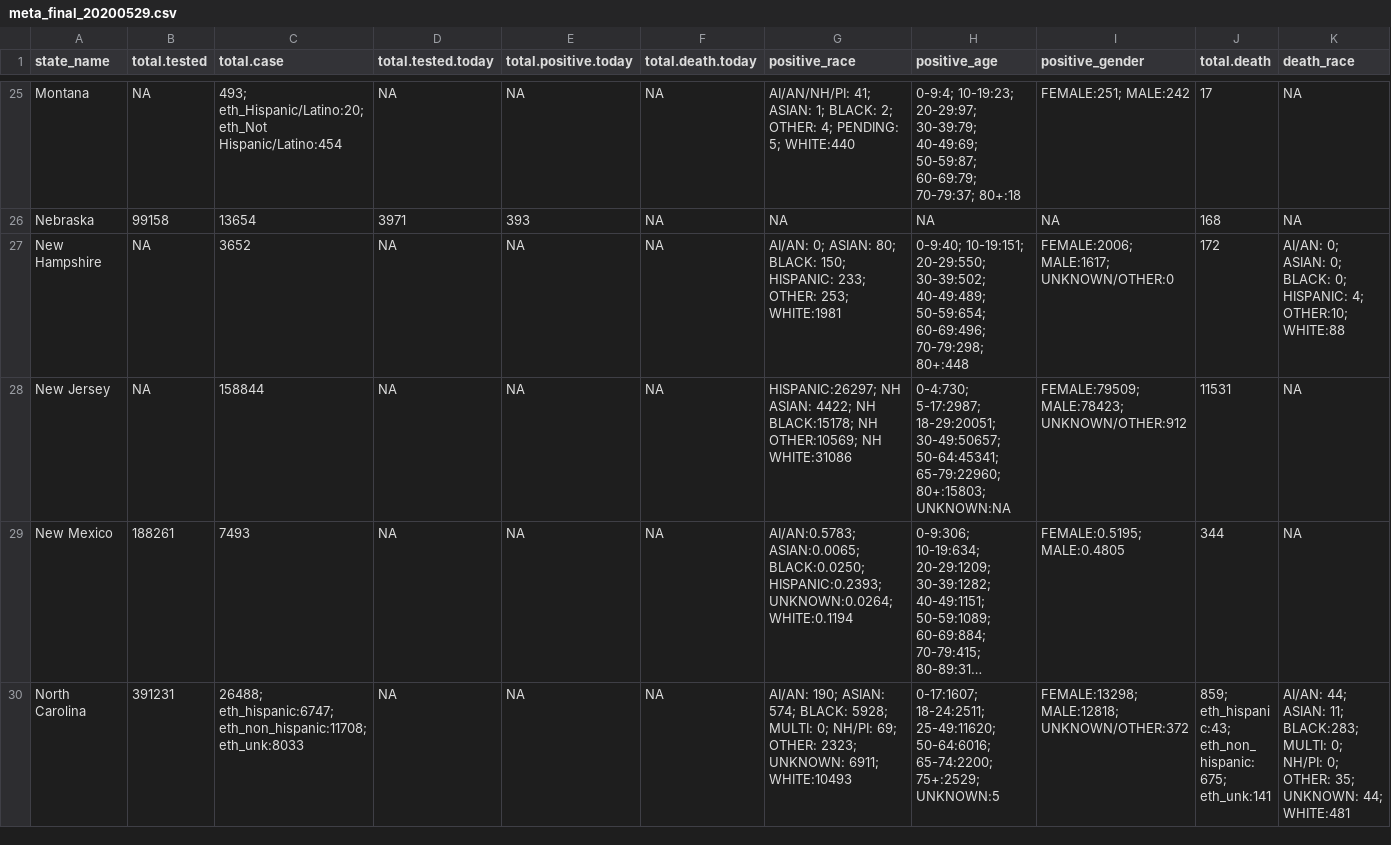
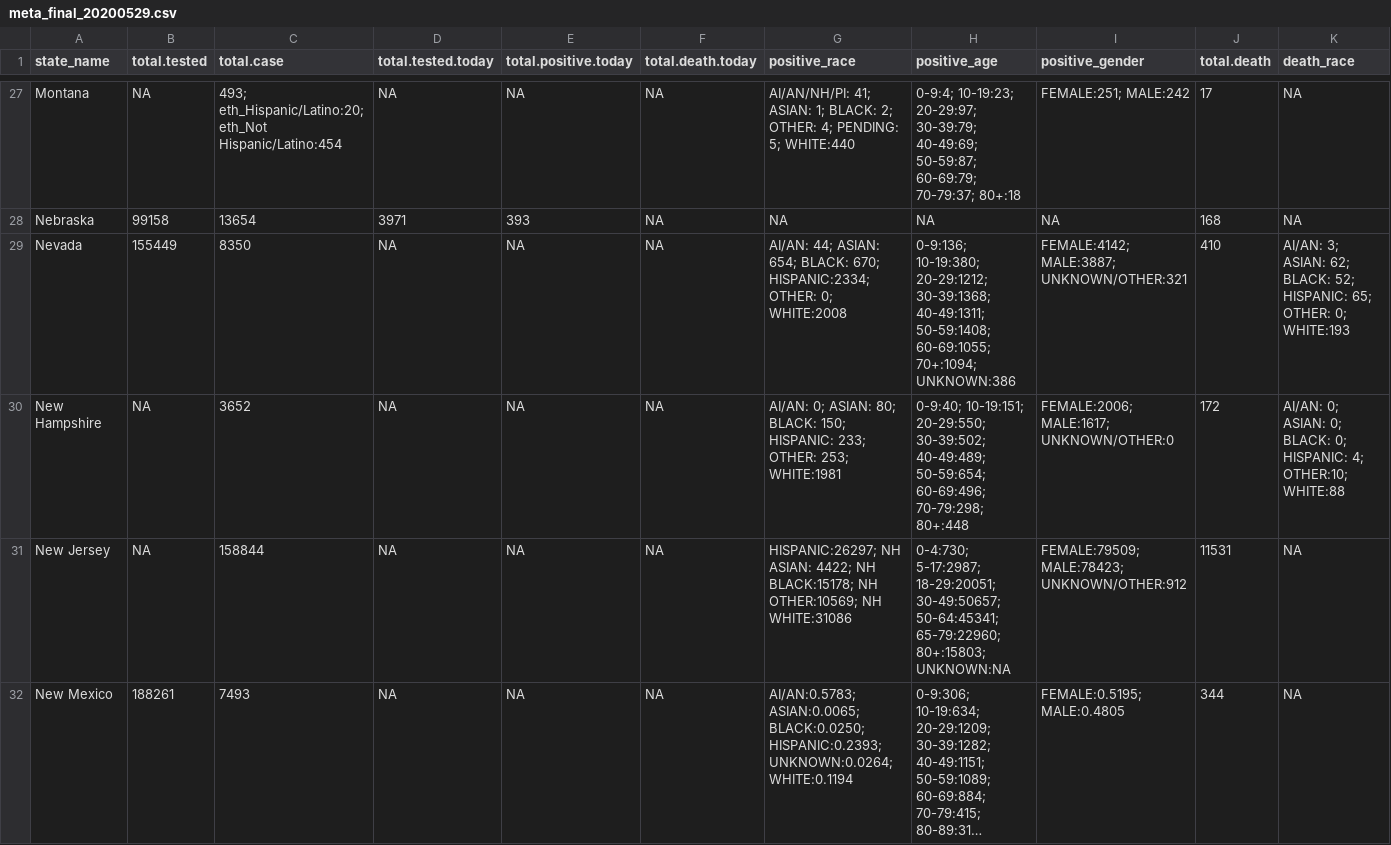
Before and after one commit to therandomwa/covid_us_states_tracking, a CSV file: Data/raw_states/meta_final_20200529.csv, drawn as a sheet; only a part is shown, gaps mark what is left out; the shorter side is filled out with more unchanged rows; long unchanged cells end in …; rows hold the shown columns only; the diff covers the shown part only; the diff names each change by its address in the sheet, - before the commit and + after, or states it on an @@ line.

```diff
--- a/Data/raw_states/meta_final_20200529.csv
+++ b/Data/raw_states/meta_final_20200529.csv
+row 29: Nevada | 155449 | 8350 | NA | NA | NA | AI/AN: 44; ASIAN: 654; BLACK: 670; HISPANIC:2334; OTHER: 0; WHITE:2008 | 0-9:136; 10-19:380; 20-29:1212; 30-39:1368; 40-49:1311; 50-59:1408; 60-69:1055; 70+:1094; UNKNOWN:386 | FEMALE:4142; MALE:3887; UNKNOWN/OTHER:321 | 410 | AI/AN: 3; ASIAN: 62; BLACK: 52; HISPANIC: 65; OTHER: 0; WHITE:193
```
Also changed, not shown: 6 added rows and 18 edited cells elsewhere in this file, Data/raw_states/meta_2020-05-29_aw.csv, 1 other file.
